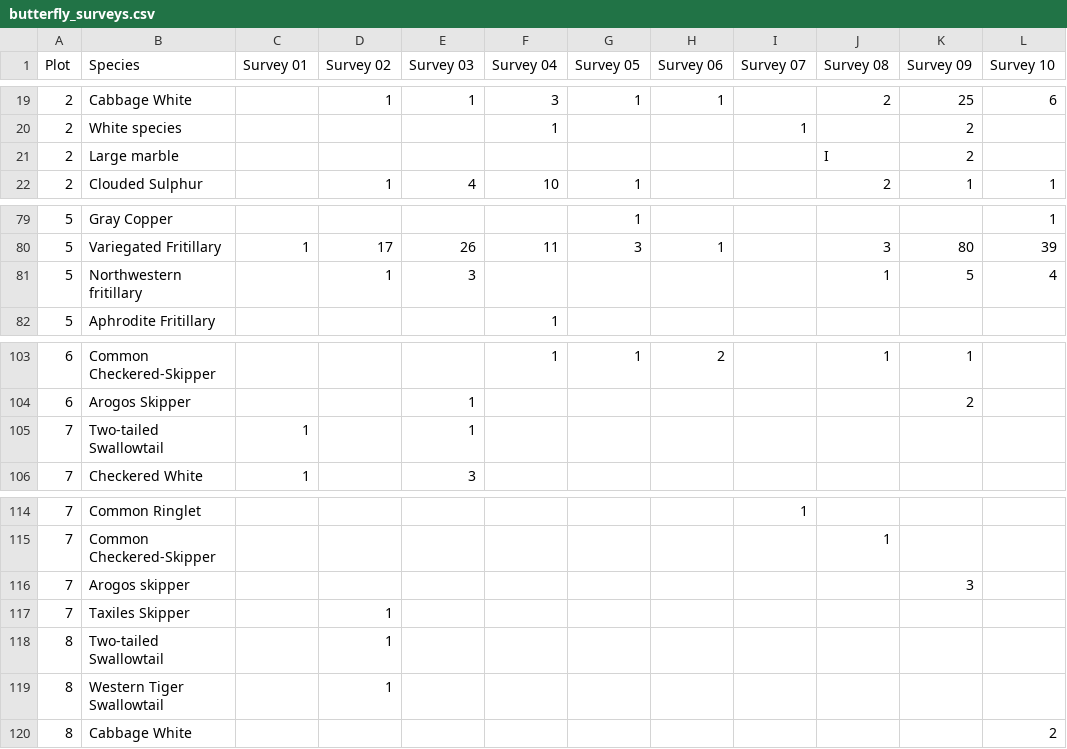
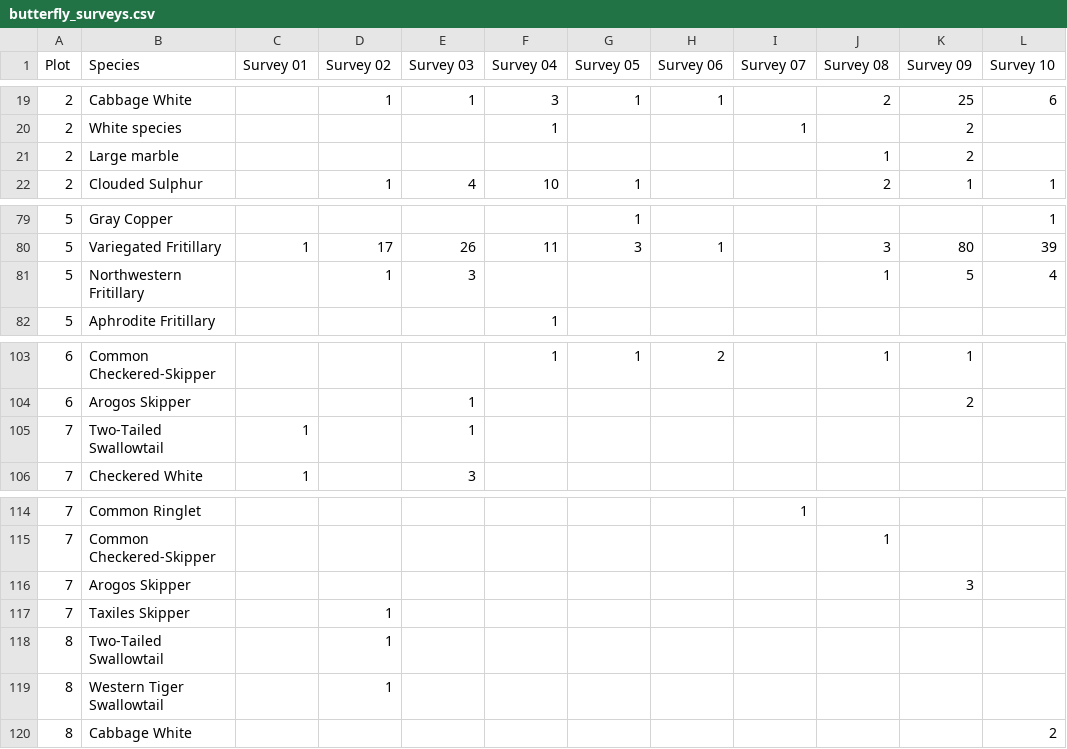
Before and after one commit to anyllmarkevich/cheatgrass_wildlife_wildfire_data, a CSV file: data/raw/butterfly_data/butterfly_surveys.csv, drawn as a sheet; only a part is shown, gaps mark what is left out.

```diff
--- a/data/raw/butterfly_data/butterfly_surveys.csv
+++ b/data/raw/butterfly_data/butterfly_surveys.csv
@@ -20,3 +20,3 @@ Plot,Species,Survey 01,Survey 02,Survey 03,Survey 04,Survey 05,Survey 06,Survey
 2,White species,,,,1,,,1,,2,
-2,Large marble,,,,,,,,I,2,
+2,Large marble,,,,,,,,1,2,
 2,Clouded Sulphur,,1,4,10,1,,,2,1,1
@@ -80,3 +80,3 @@ Plot,Species,Survey 01,Survey 02,Survey 03,Survey 04,Survey 05,Survey 06,Survey
 5,Variegated Fritillary,1,17,26,11,3,1,,3,80,39
-5,Northwestern fritillary,,1,3,,,,,1,5,4
+5,Northwestern Fritillary,,1,3,,,,,1,5,4
 5,Aphrodite Fritillary,,,,1,,,,,,
@@ -104,3 +104,3 @@ Plot,Species,Survey 01,Survey 02,Survey 03,Survey 04,Survey 05,Survey 06,Survey
 6,Arogos Skipper,,,1,,,,,,2,
-7,Two-tailed Swallowtail,1,,1,,,,,,,
+7,Two-Tailed Swallowtail,1,,1,,,,,,,
 7,Checkered White,1,,3,,,,,,,
@@ -115,5 +115,5 @@ Plot,Species,Survey 01,Survey 02,Survey 03,Survey 04,Survey 05,Survey 06,Survey
 7,Common Checkered-Skipper,,,,,,,,1,,
-7,Arogos skipper,,,,,,,,,3,
+7,Arogos Skipper,,,,,,,,,3,
 7,Taxiles Skipper,,1,,,,,,,,
-8,Two-tailed Swallowtail,,1,,,,,,,,
+8,Two-Tailed Swallowtail,,1,,,,,,,,
 8,Western Tiger Swallowtail,,1,,,,,,,,
```
Also changed, not shown: data/raw/butterfly_data/butterfly_codes.csv, data/raw/butterfly_data/butterfly_survey_metadata.csv, 3 other files.
